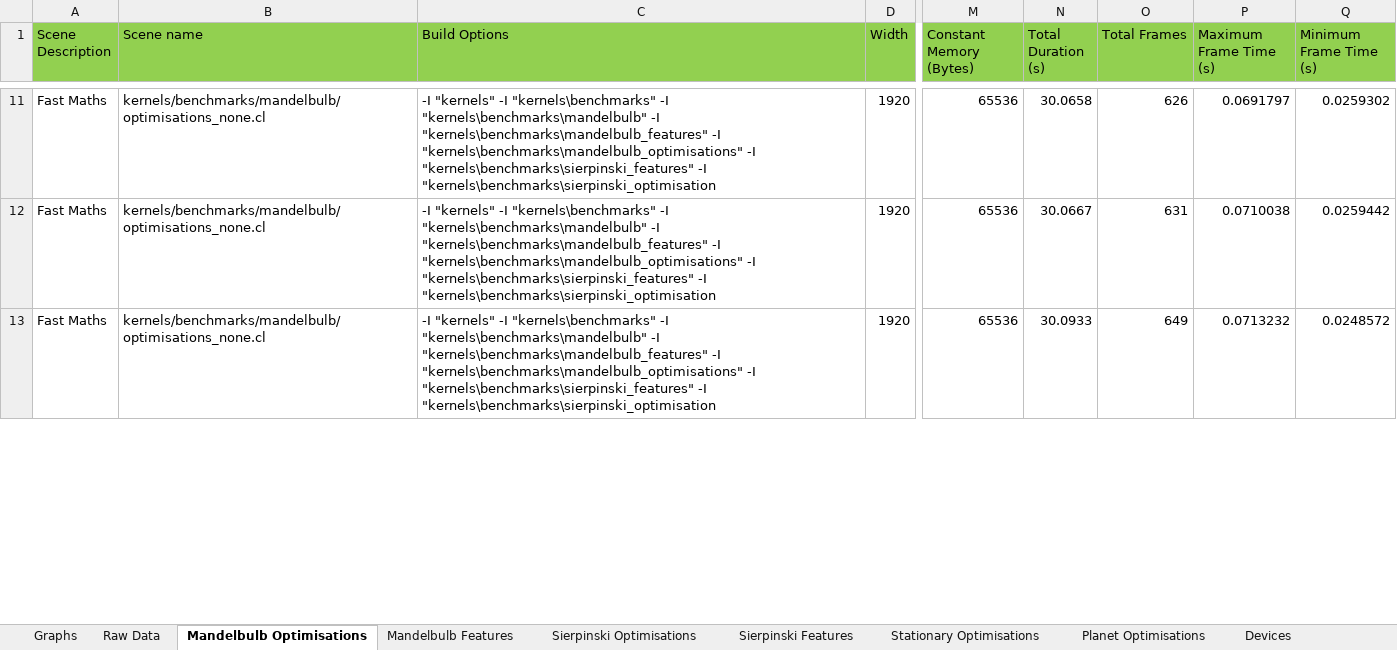
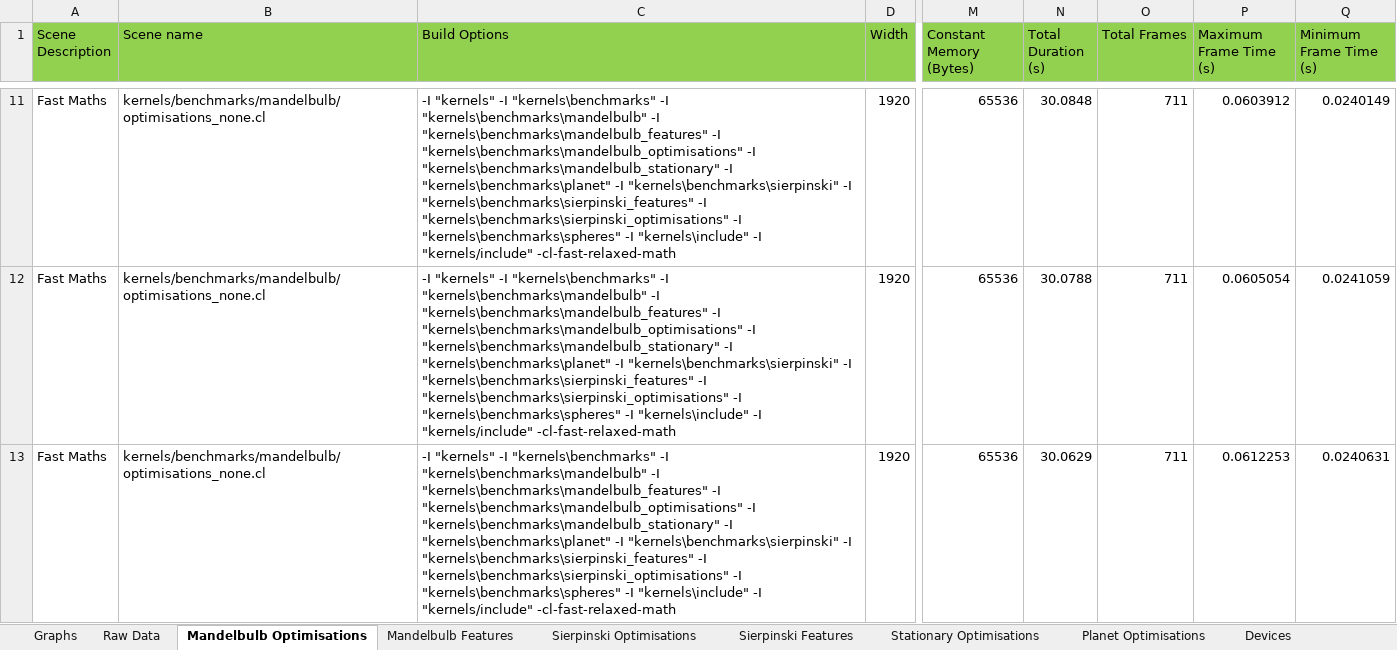
Before and after one commit to SolomonBaarda/fractal-geometry-renderer, an Excel workbook: Deliverable 2/Results.xlsx, sheet Mandelbulb Optimisations, drawn as a sheet; only a part is shown, gaps mark what is left out; values as stored, in another font and other column widths than the file's, no borders; the diff covers the shown part only; the diff names each change by its address in the sheet, - before the commit and + after, or states it on an @@ line.

```diff
--- a/Deliverable 2/Results.xlsx (sheet Mandelbulb Optimisations)
+++ b/Deliverable 2/Results.xlsx (sheet Mandelbulb Optimisations)
-C11:C13 (Build Options): …"kernels\benchmarks\mandelbulb_optimisations" -I "kernels\benchmarks\sierpinski_features" -I "kernels\benchmarks\sierpinski_optimisation
+C11:C13 (Build Options): …"kernels\benchmarks\mandelbulb_optimisations" -I "kernels\benchmarks\mandelbulb_stationary" -I "kernels\benchmarks\planet" -I "kernels\benchmarks\sierpinski" -I "kernels\benchmarks\sierpinski_features" -I "kernels\benchmarks\sierpinski_optimisations" -I "kernels\benchmarks\spheres" -I "kernels\include" -I "kernels/include" -cl-fast-relaxed-math
-N11 (Total Duration (s)): 30.0658
+N11 (Total Duration (s)): 30.0848
-O11 (Total Frames): 626
+O11 (Total Frames): 711
-P11 (Maximum Frame Time (s)): 0.0691797
+P11 (Maximum Frame Time (s)): 0.0603912
-Q11 (Minimum Frame Time (s)): 0.0259302
+Q11 (Minimum Frame Time (s)): 0.0240149
-N12 (Total Duration (s)): 30.0667
+N12 (Total Duration (s)): 30.0788
-O12 (Total Frames): 631
+O12 (Total Frames): 711
-P12 (Maximum Frame Time (s)): 0.0710038
+P12 (Maximum Frame Time (s)): 0.0605054
-Q12 (Minimum Frame Time (s)): 0.0259442
+Q12 (Minimum Frame Time (s)): 0.0241059
-N13 (Total Duration (s)): 30.0933
+N13 (Total Duration (s)): 30.0629
-O13 (Total Frames): 649
+O13 (Total Frames): 711
-P13 (Maximum Frame Time (s)): 0.0713232
+P13 (Maximum Frame Time (s)): 0.0612253
-Q13 (Minimum Frame Time (s)): 0.0248572
+Q13 (Minimum Frame Time (s)): 0.0240631
```
Also changed, not shown: 101 edited cells elsewhere in this sheet, sheet Planet Optimisations, sheet Stationary Optimisations, sheet Sierpinski Optimisations, sheet Mandelbulb Features, sheet Sierpinski Features, sheet Graphs, formulas that keep their value, charts or pictures, 1 other file.
